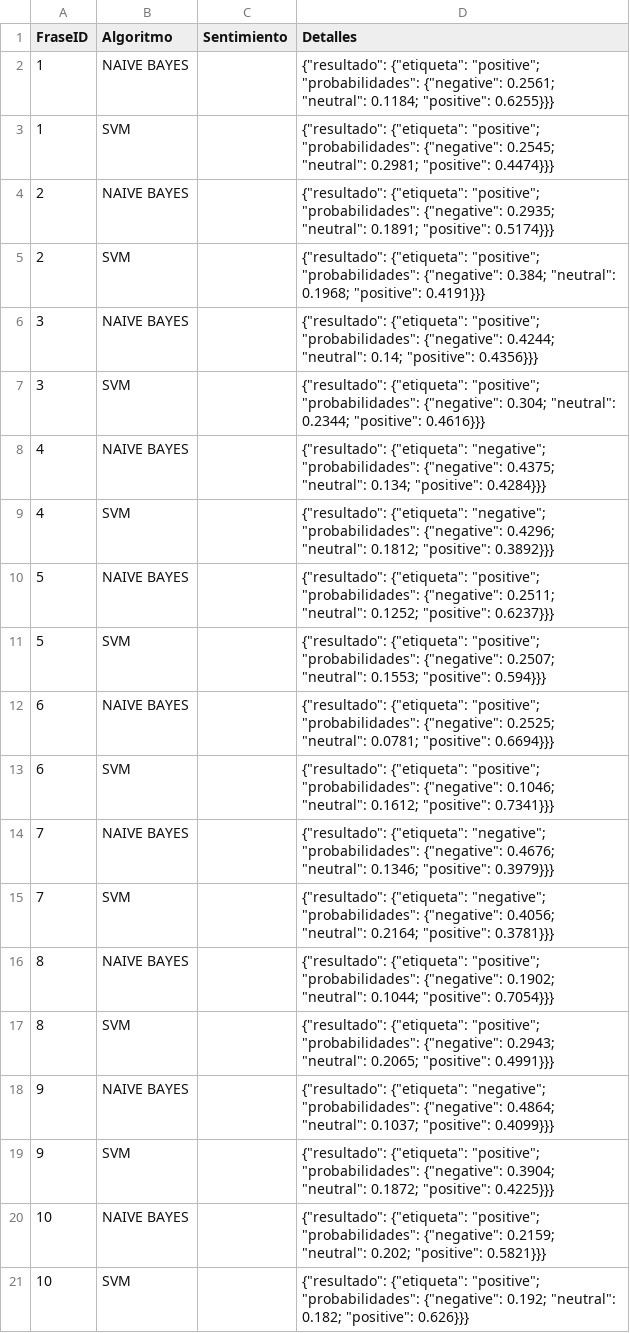
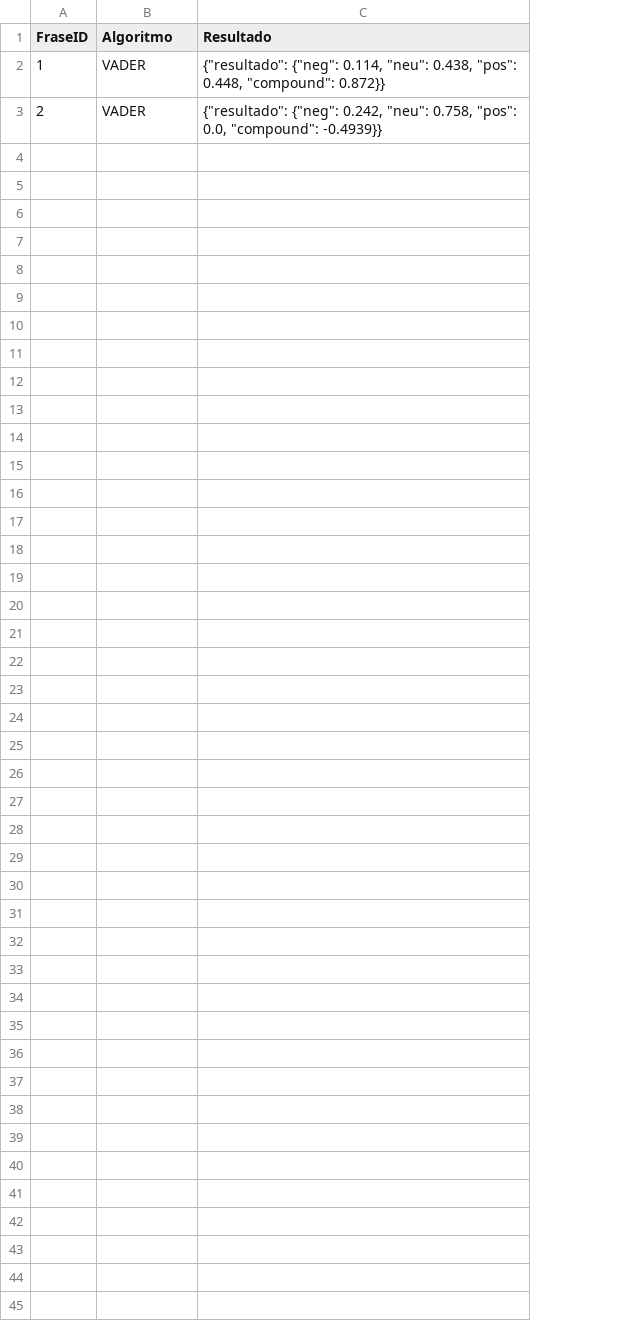
Before and after one commit to Pauag99/TFG, a CSV file: historial_comparacion.csv, drawn as a sheet; removed rows and columns are numbered as before the commit, all else as after; the diff names each change by its address in the sheet, - before the commit and + after, or states it on an @@ line.

```diff
--- a/historial_comparacion.csv
+++ b/historial_comparacion.csv
-column C (Sentimiento), empty
-column D (Detalles), row 2: {"resultado": {"etiqueta": "positive"; "probabilidades": {"negative": 0.2561; "neutral": 0.1184; "positive": 0.6255}}}; row 4: {"resultado": {"etiqueta": "positive"; "probabilidades": {"negative": 0.2935; "neutral": 0.1891; "positive": 0.5174}}}
+column C (Resultado), rows 2-3: {"resultado": {"neg": 0.114, "neu": 0.438, "pos": 0.448, "compound": 0.872}} | {"resultado": {"neg": 0.242, "neu": 0.758, "pos": 0.0, "compound": -0.4939}}
-B2 (Algoritmo): NAIVE BAYES
+B2 (Algoritmo): VADER
-row 3: 1 | SVM |  | {"resultado": {"etiqueta": "positive"; "probabilidades": {"negative": 0.2545; "neutral": 0.2981; "positive": 0.4474}}}
-B3 (Algoritmo): NAIVE BAYES
+B3 (Algoritmo): VADER
-row 5: 2 | SVM |  | {"resultado": {"etiqueta": "positive"; "probabilidades": {"negative": 0.384; "neutral": 0.1968; "positive": 0.4191}}}
-row 6: 3 | NAIVE BAYES |  | {"resultado": {"etiqueta": "positive"; "probabilidades": {"negative": 0.4244; "neutral": 0.14; "positive": 0.4356}}}
-row 7: 3 | SVM |  | {"resultado": {"etiqueta": "positive"; "probabilidades": {"negative": 0.304; "neutral": 0.2344; "positive": 0.4616}}}
-row 8: 4 | NAIVE BAYES |  | {"resultado": {"etiqueta": "negative"; "probabilidades": {"negative": 0.4375; "neutral": 0.134; "positive": 0.4284}}}
-row 9: 4 | SVM |  | {"resultado": {"etiqueta": "negative"; "probabilidades": {"negative": 0.4296; "neutral": 0.1812; "positive": 0.3892}}}
-row 10: 5 | NAIVE BAYES |  | {"resultado": {"etiqueta": "positive"; "probabilidades": {"negative": 0.2511; "neutral": 0.1252; "positive": 0.6237}}}
-row 11: 5 | SVM |  | {"resultado": {"etiqueta": "positive"; "probabilidades": {"negative": 0.2507; "neutral": 0.1553; "positive": 0.594}}}
-row 12: 6 | NAIVE BAYES |  | {"resultado": {"etiqueta": "positive"; "probabilidades": {"negative": 0.2525; "neutral": 0.0781; "positive": 0.6694}}}
-row 13: 6 | SVM |  | {"resultado": {"etiqueta": "positive"; "probabilidades": {"negative": 0.1046; "neutral": 0.1612; "positive": 0.7341}}}
-row 14: 7 | NAIVE BAYES |  | {"resultado": {"etiqueta": "negative"; "probabilidades": {"negative": 0.4676; "neutral": 0.1346; "positive": 0.3979}}}
-row 15: 7 | SVM |  | {"resultado": {"etiqueta": "negative"; "probabilidades": {"negative": 0.4056; "neutral": 0.2164; "positive": 0.3781}}}
-row 16: 8 | NAIVE BAYES |  | {"resultado": {"etiqueta": "positive"; "probabilidades": {"negative": 0.1902; "neutral": 0.1044; "positive": 0.7054}}}
-row 17: 8 | SVM |  | {"resultado": {"etiqueta": "positive"; "probabilidades": {"negative": 0.2943; "neutral": 0.2065; "positive": 0.4991}}}
-row 18: 9 | NAIVE BAYES |  | {"resultado": {"etiqueta": "negative"; "probabilidades": {"negative": 0.4864; "neutral": 0.1037; "positive": 0.4099}}}
-row 19: 9 | SVM |  | {"resultado": {"etiqueta": "positive"; "probabilidades": {"negative": 0.3904; "neutral": 0.1872; "positive": 0.4225}}}
-row 20: 10 | NAIVE BAYES |  | {"resultado": {"etiqueta": "positive"; "probabilidades": {"negative": 0.2159; "neutral": 0.202; "positive": 0.5821}}}
-row 21: 10 | SVM |  | {"resultado": {"etiqueta": "positive"; "probabilidades": {"negative": 0.192; "neutral": 0.182; "positive": 0.626}}}
```
Also changed, not shown: 3 other files.
